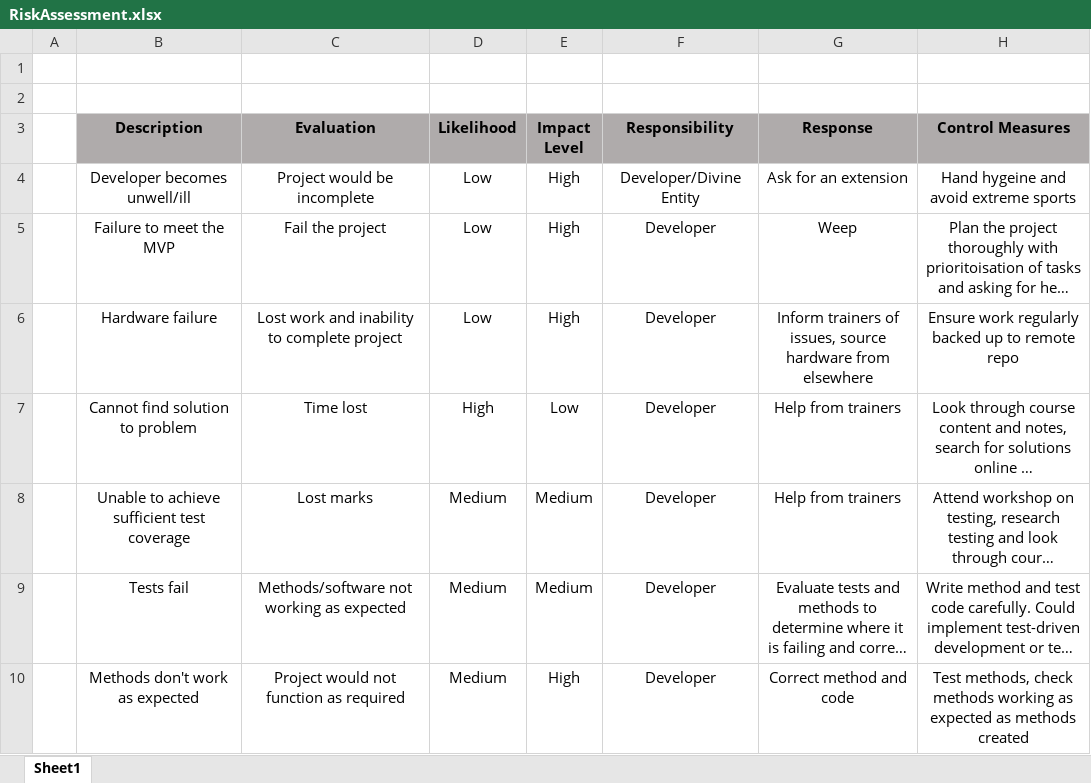
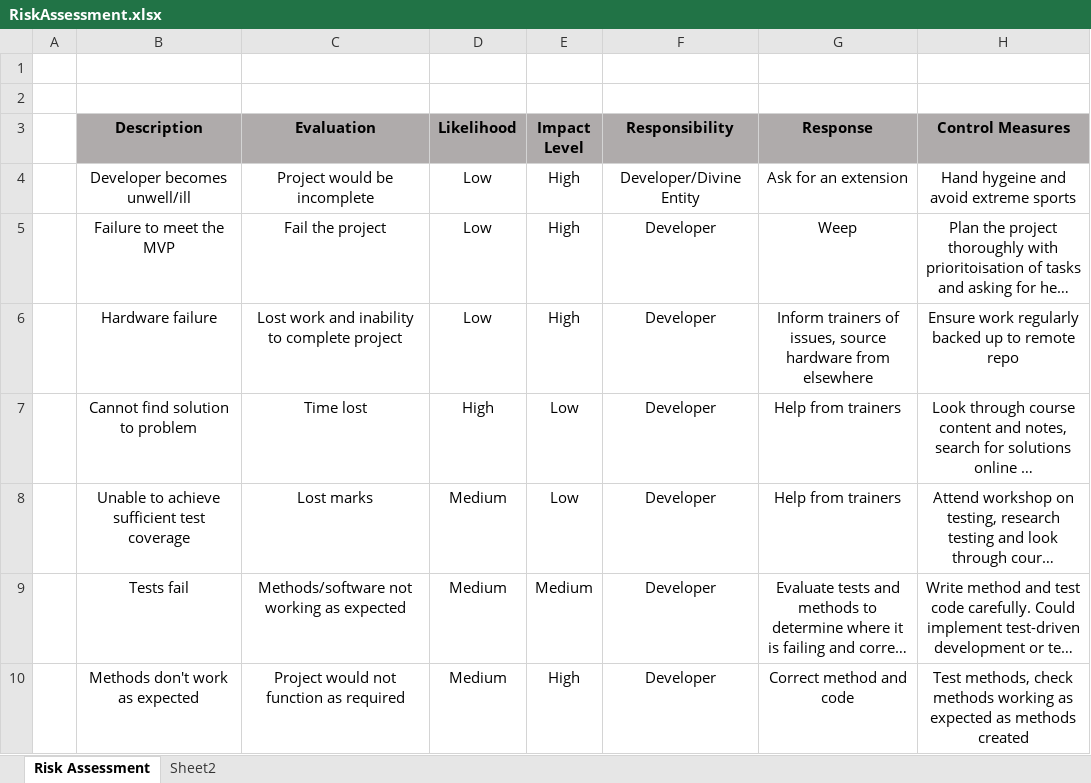
Before and after one commit to jordbick/Library_Project_BAE14, an Excel workbook: documentation/RiskAssessment.xlsx, sheet Risk Assessment, drawn as a sheet; only a part is shown; long unchanged cells end in …; values as stored, in another font and other column widths than the file's, no borders; the diff names each change by its address in the sheet, - before the commit and + after, or states it on an @@ line.

Commit message:
JB: Added risk matrix

```diff
--- a/documentation/RiskAssessment.xlsx (sheet Risk Assessment)
+++ b/documentation/RiskAssessment.xlsx (sheet Risk Assessment)
-sheet tab: Sheet1
+sheet tab: Risk Assessment
+sheet tab: Sheet2
-E8 (Impact Level): Medium
+E8 (Impact Level): Low
```
Also changed, not shown: 1 other file.
